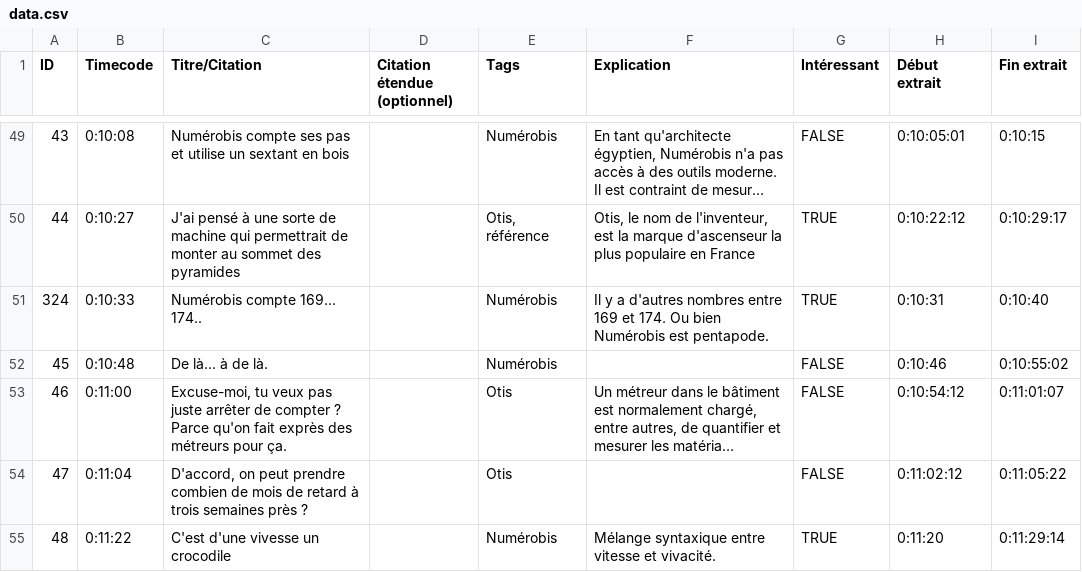
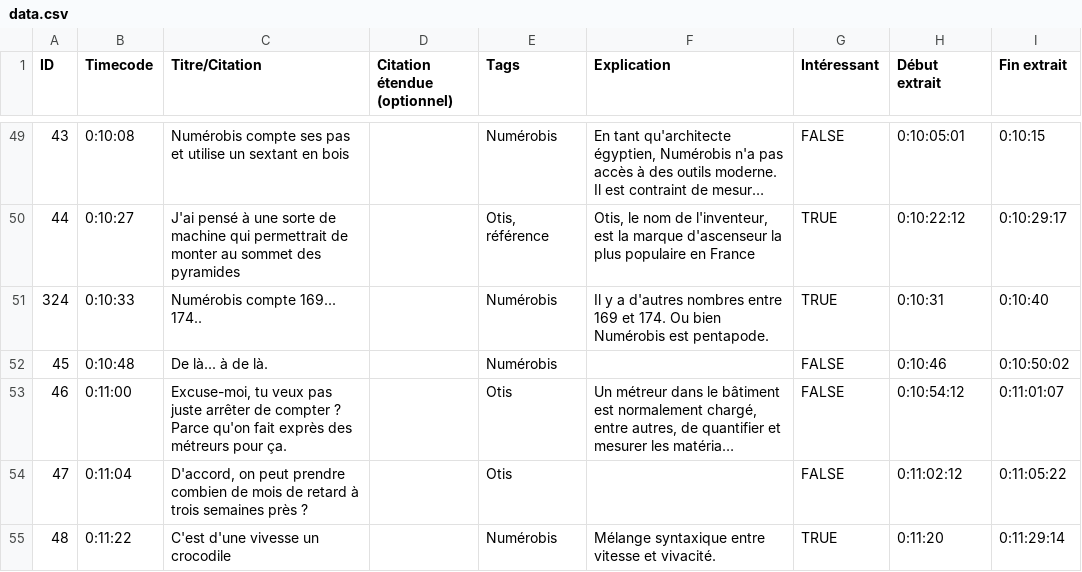
Before and after one commit to Uriopass/DomusQuietusDomus, a CSV file: data.csv, drawn as a sheet; only a part is shown, gaps mark what is left out; long unchanged cells end in …; the diff names each change by its address in the sheet, - before the commit and + after, or states it on an @@ line.

Commit message:
Éditeur : modif #45 : De là... à de là.

```diff
--- a/data.csv
+++ b/data.csv
-I52 (Fin extrait): 0:10:55:02
+I52 (Fin extrait): 0:10:50:02
```
